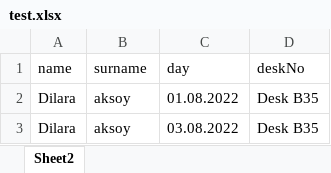
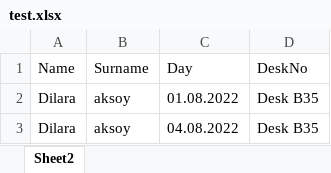
Before and after one commit to dilaraksoy/Chrome-Extension-For-RICOH, an Excel workbook: test.xlsx, sheet Sheet2, drawn as a sheet; values as stored, in another font and other column widths than the file's, no borders; removed rows and columns are numbered as before the commit, all else as after; the diff names each change by its address in the sheet, - before the commit and + after, or states it on an @@ line.

```diff
--- a/test.xlsx (sheet Sheet2)
+++ b/test.xlsx (sheet Sheet2)
-row 1: name | surname | day | deskNo
+row 1: Name | Surname | Day | DeskNo
-C3: 03.08.2022
+C3: 04.08.2022
```
Also changed, not shown: 2 other files.
